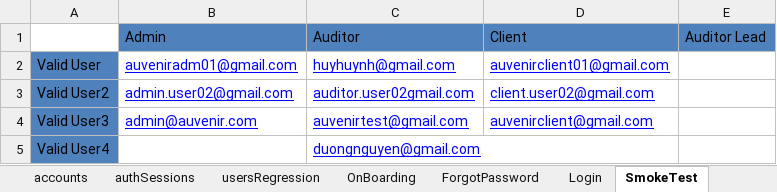
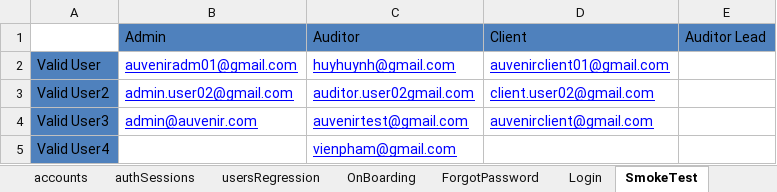
Before and after one commit to duongnguyendr/DataDriven, an Excel workbook: TestData.xlsx, sheet SmokeTest, drawn as a sheet; values as stored, in another font and other column widths than the file's, no borders; the diff names each change by its address in the sheet, - before the commit and + after, or states it on an @@ line.

```diff
--- a/TestData.xlsx (sheet SmokeTest)
+++ b/TestData.xlsx (sheet SmokeTest)
-C5: duongnguyen@gmail.com
+C5: vienpham@gmail.com
```
Also changed, not shown: 6 other files.
